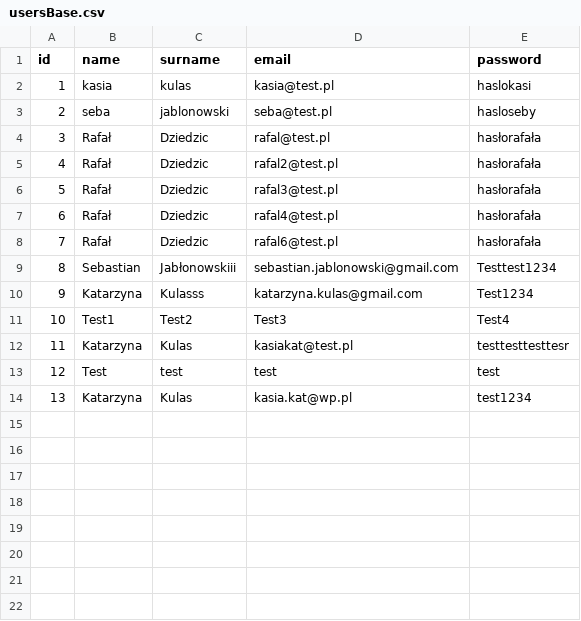
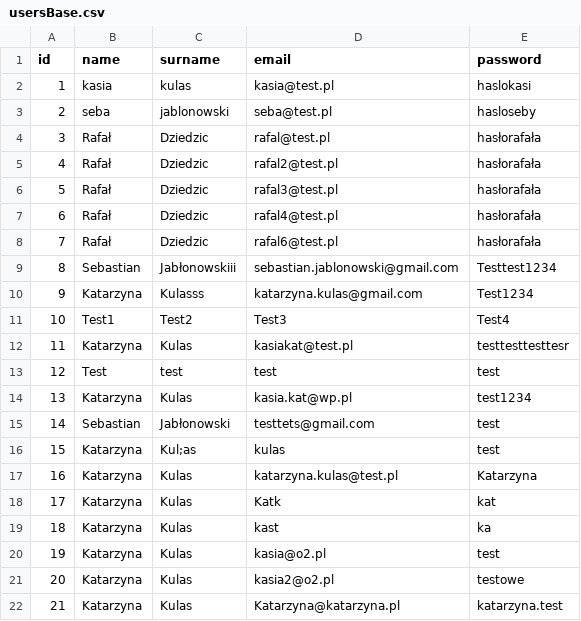
Before and after one commit to infoshareacademy/jjdzr9-energetic-rangers, a CSV file: energetic_rangers_console/target/classes/usersBase.csv, drawn as a sheet.

```diff
--- a/energetic_rangers_console/target/classes/usersBase.csv
+++ b/energetic_rangers_console/target/classes/usersBase.csv
@@ -14 +14,9 @@ id,name,surname,email,password
 13,Katarzyna,Kulas,kasia.kat@wp.pl,test1234
+14,Sebastian,Jabłonowski,testtets@gmail.com,test
+15,Katarzyna,Kul;as,kulas,test
+16,Katarzyna,Kulas,katarzyna.kulas@test.pl,Katarzyna
+17,Katarzyna,Kulas,Katk,kat
+18,Katarzyna,Kulas,kast,ka
+19,Katarzyna,Kulas,kasia@o2.pl,test
+20,Katarzyna,Kulas,kasia2@o2.pl,testowe
+21,Katarzyna,Kulas,Katarzyna@katarzyna.pl,katarzyna.test
```
Also changed, not shown: 18 other files.
